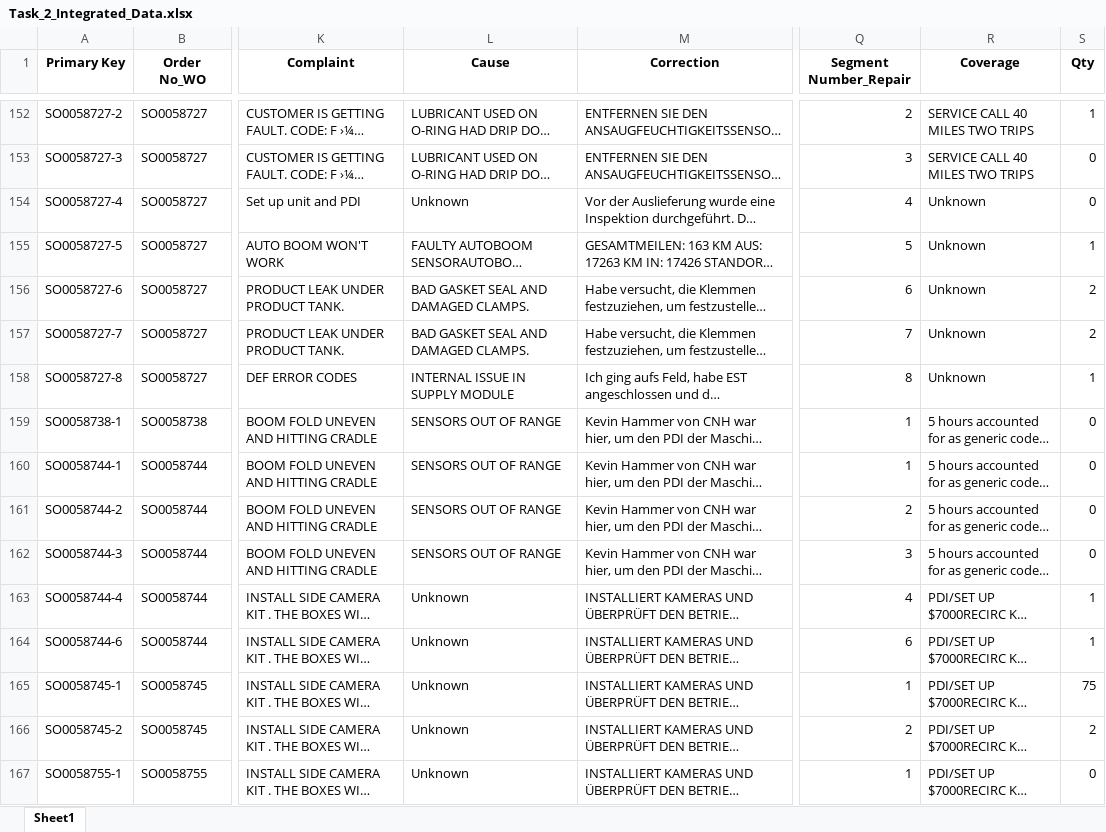
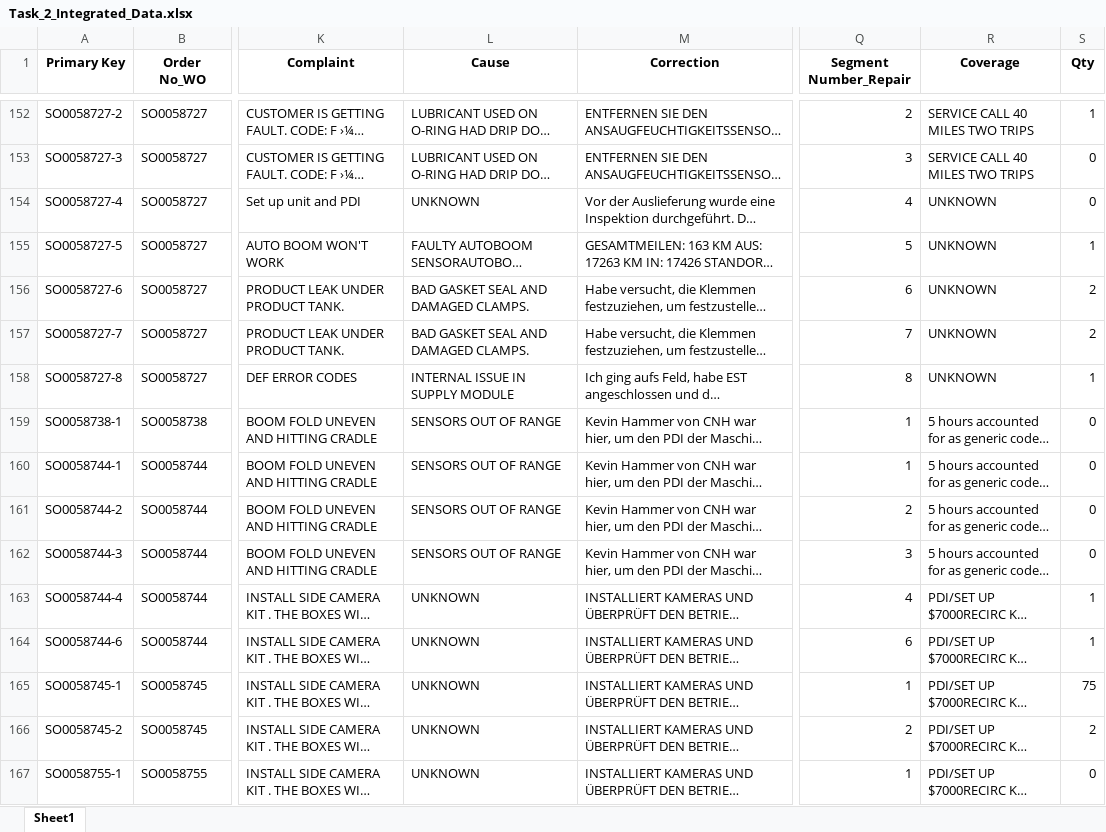
Before and after one commit to VijayendranRao/AXION_RAY_DATA_ANALYTICS, an Excel workbook: Task_2_Integrated_Data.xlsx, sheet Sheet1, drawn as a sheet; only a part is shown, gaps mark what is left out; long unchanged cells end in …; values as stored, in another font and other column widths than the file's, no borders; the diff covers the shown part only; the diff names each change by its address in the sheet, - before the commit and + after, or states it on an @@ line.

```diff
--- a/Task_2_Integrated_Data.xlsx (sheet Sheet1)
+++ b/Task_2_Integrated_Data.xlsx (sheet Sheet1)
-L154 (Cause): Unknown
+L154 (Cause): UNKNOWN
-R154:R158 (Coverage): Unknown
+R154:R158 (Coverage): UNKNOWN
-L163:L167 (Cause): Unknown
+L163:L167 (Cause): UNKNOWN
```
Also changed, not shown: 726 edited cells elsewhere in this sheet, Task_1_Cleaned_Analysis.xlsx, 3 other files.
